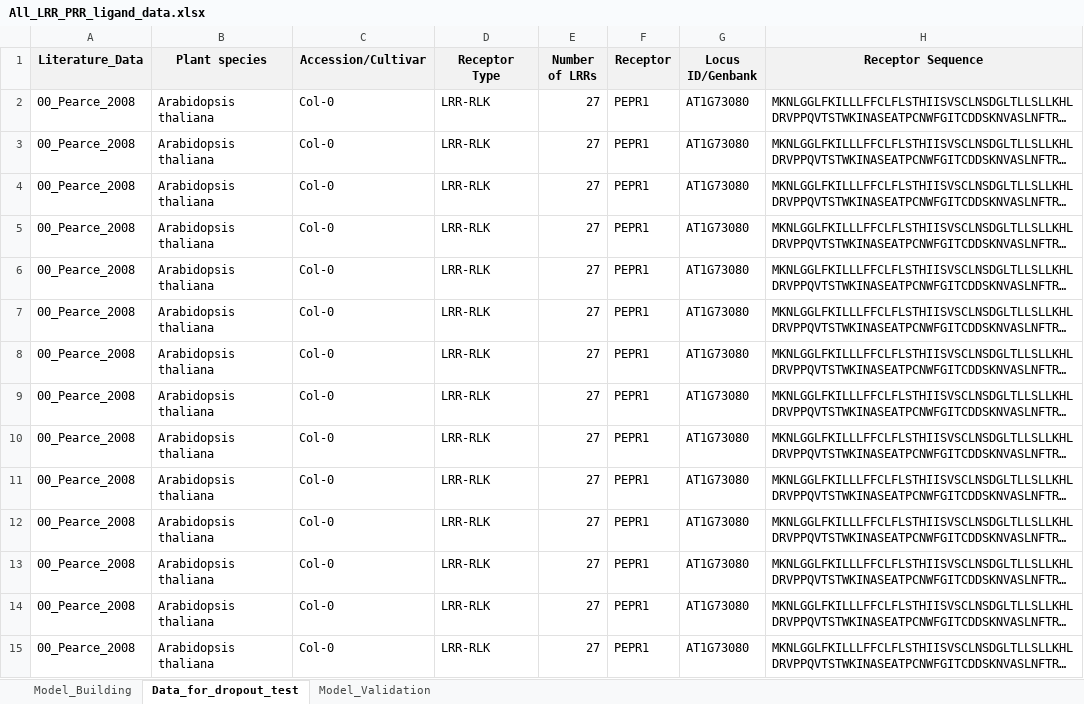
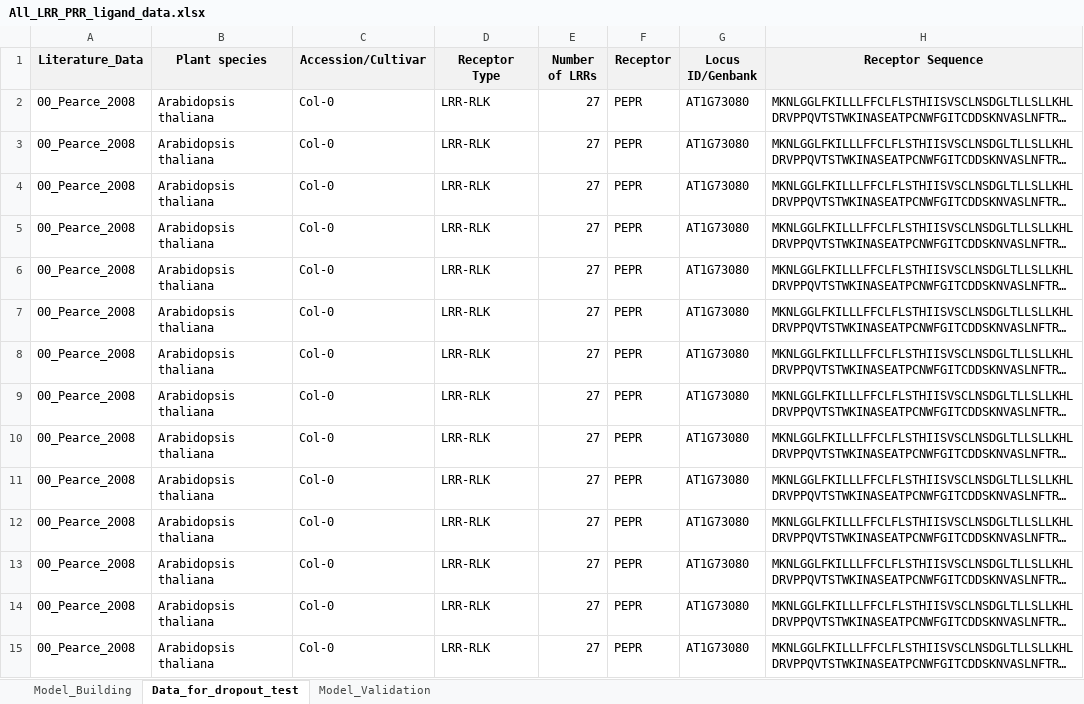
Before and after one commit to DanielleMStevens/mamp-prediction-ml, an Excel workbook: 02_in_data/All_LRR_PRR_ligand_data.xlsx, sheet Data_for_dropout_test, drawn as a sheet; only a part is shown; long unchanged cells end in …; values as stored, in another font and other column widths than the file's, no borders; the diff covers the shown part only; the diff names each change by its address in the sheet, - before the commit and + after, or states it on an @@ line.

```diff
--- a/02_in_data/All_LRR_PRR_ligand_data.xlsx (sheet Data_for_dropout_test)
+++ b/02_in_data/All_LRR_PRR_ligand_data.xlsx (sheet Data_for_dropout_test)
-F2:F15 (Receptor): PEPR1
+F2:F15 (Receptor): PEPR
```
Also changed, not shown: 11 added rows, 1 removed row and 22 edited cells elsewhere in this sheet, sheet Model_Building, 23 other files.
